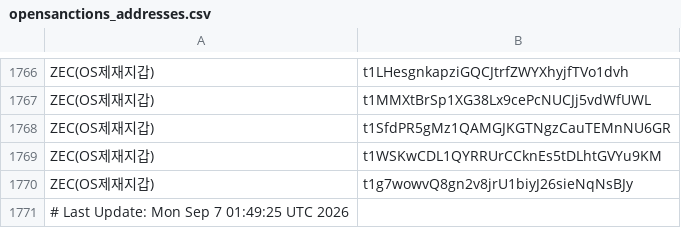
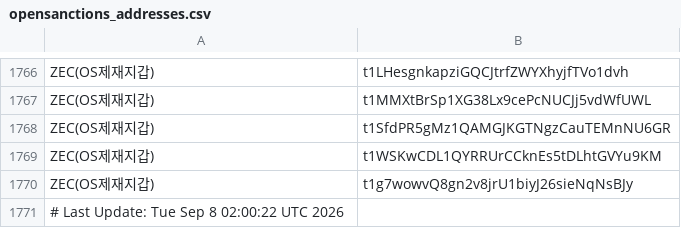
Before and after one commit to kuyongjin/blacklist-wallet-daily-check, a CSV file: opensanctions_addresses.csv, drawn as a sheet; only a part is shown, gaps mark what is left out.

```diff
--- a/opensanctions_addresses.csv
+++ b/opensanctions_addresses.csv
@@ -1770,2 +1770,2 @@ ZEC(OS제재지갑),t1WSKwCDL1QYRRUrCCknEs5tDLhtGVYu9KM
 ZEC(OS제재지갑),t1g7wowvQ8gn2v8jrU1biyJ26sieNqNsBJy
-# Last Update: Mon Sep  7 01:49:25 UTC 2026
+# Last Update: Tue Sep  8 02:00:22 UTC 2026
```
